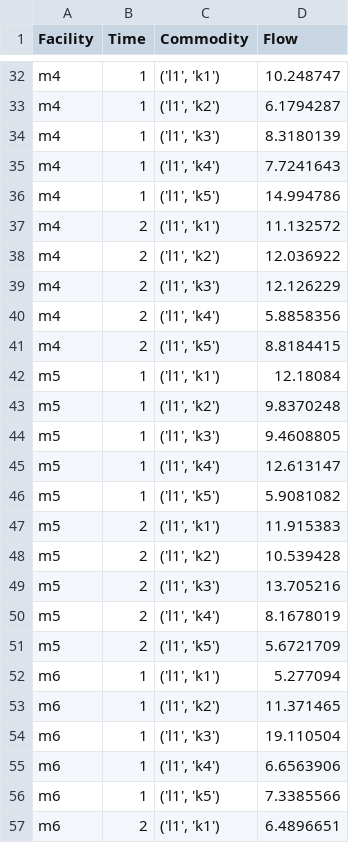
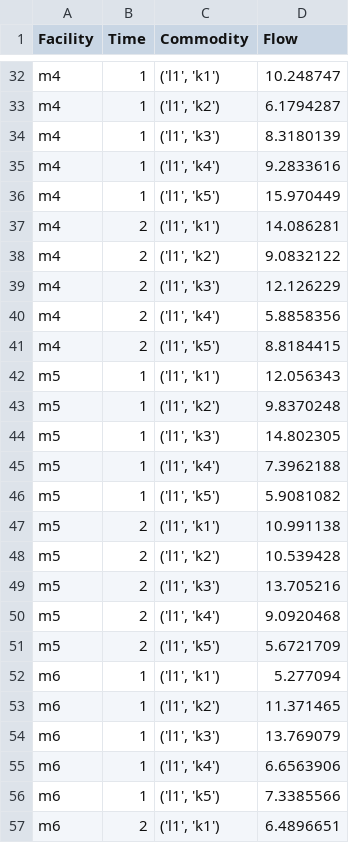
Before and after one commit to DoubleD47/CSAM-deployment-optimization, a CSV file: output/csam_flows.csv, drawn as a sheet; only a part is shown, gaps mark what is left out; the diff covers the shown part only.

```diff
--- a/output/csam_flows.csv
+++ b/output/csam_flows.csv
@@ -34,6 +34,6 @@ m4,1,"('l1', 'k2')",6.1794287
 m4,1,"('l1', 'k3')",8.3180139
-m4,1,"('l1', 'k4')",7.7241643
-m4,1,"('l1', 'k5')",14.994786
-m4,2,"('l1', 'k1')",11.132572
-m4,2,"('l1', 'k2')",12.036922
+m4,1,"('l1', 'k4')",9.2833616
+m4,1,"('l1', 'k5')",15.970449
+m4,2,"('l1', 'k1')",14.086281
+m4,2,"('l1', 'k2')",9.0832122
 m4,2,"('l1', 'k3')",12.126229
@@ -41,11 +41,11 @@ m4,2,"('l1', 'k4')",5.8858356
 m4,2,"('l1', 'k5')",8.8184415
-m5,1,"('l1', 'k1')",12.18084
+m5,1,"('l1', 'k1')",12.056343
 m5,1,"('l1', 'k2')",9.8370248
-m5,1,"('l1', 'k3')",9.4608805
-m5,1,"('l1', 'k4')",12.613147
+m5,1,"('l1', 'k3')",14.802305
+m5,1,"('l1', 'k4')",7.3962188
 m5,1,"('l1', 'k5')",5.9081082
-m5,2,"('l1', 'k1')",11.915383
+m5,2,"('l1', 'k1')",10.991138
 m5,2,"('l1', 'k2')",10.539428
 m5,2,"('l1', 'k3')",13.705216
-m5,2,"('l1', 'k4')",8.1678019
+m5,2,"('l1', 'k4')",9.0920468
 m5,2,"('l1', 'k5')",5.6721709
@@ -53,3 +53,3 @@ m6,1,"('l1', 'k1')",5.277094
 m6,1,"('l1', 'k2')",11.371465
-m6,1,"('l1', 'k3')",19.110504
+m6,1,"('l1', 'k3')",13.769079
 m6,1,"('l1', 'k4')",6.6563906
```
Also changed, not shown: 23 edited cells elsewhere in this file, 3 other files.
